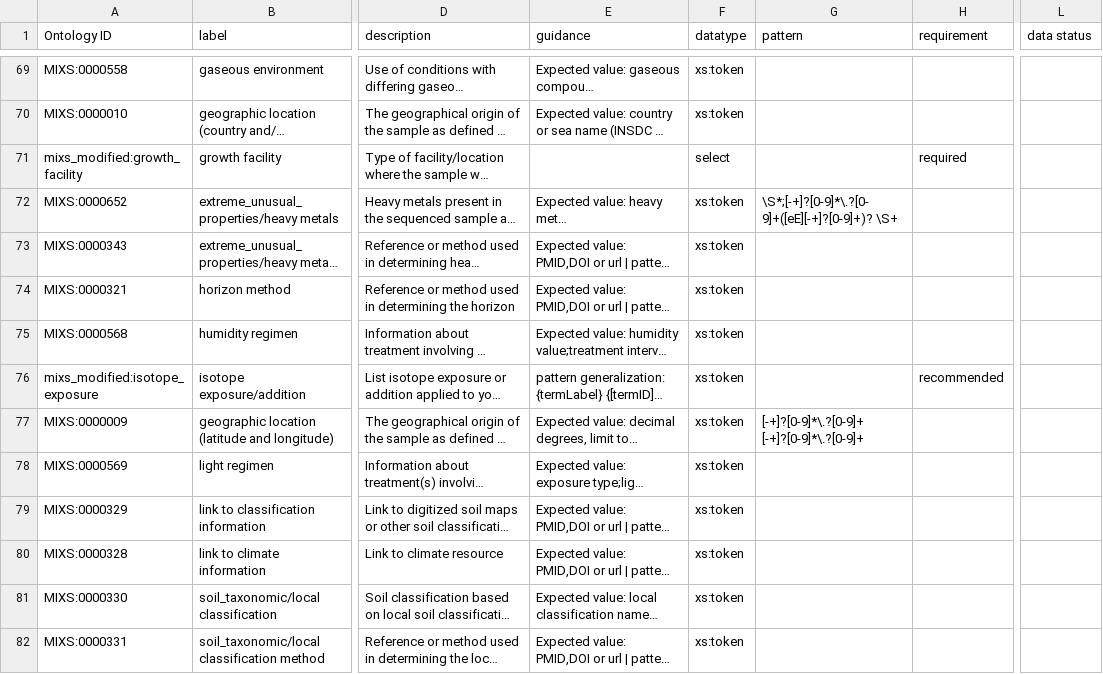
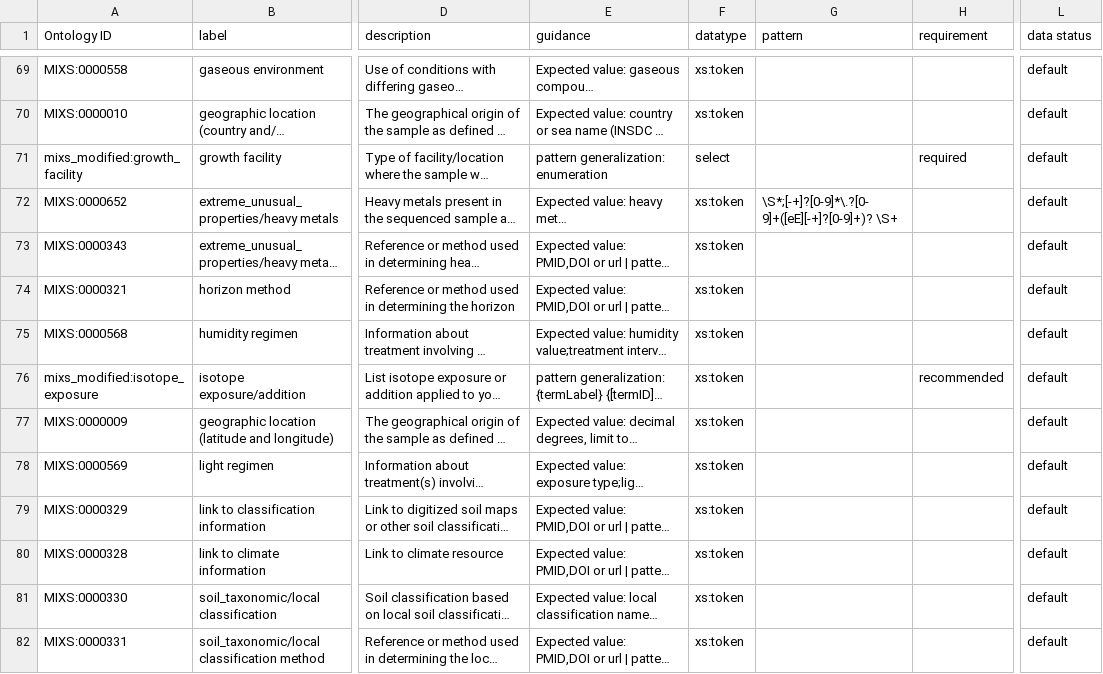
Before and after one commit to microbiomedata/DataHarmonizer, a TSV file: docs/template/dev/data.tsv, drawn as a sheet; only a part is shown, gaps mark what is left out; long unchanged cells end in …; the diff covers the shown part only; the diff names each change by its address in the sheet, - before the commit and + after, or states it on an @@ line.

```diff
--- a/docs/template/dev/data.tsv
+++ b/docs/template/dev/data.tsv
-L69:L82 (data status): (empty)
+L69:L82 (data status): default
-E71 (guidance): (empty)
+E71 (guidance): pattern generalization: enumeration
-G77 (pattern): [-+]?[0-9]*\.?[0-9]+ [-+]?[0-9]*\.?[0-9]+
+G77 (pattern): (empty)
```
Also changed, not shown: 137 edited cells elsewhere in this file, template/dev/data.tsv, 4 other files.
